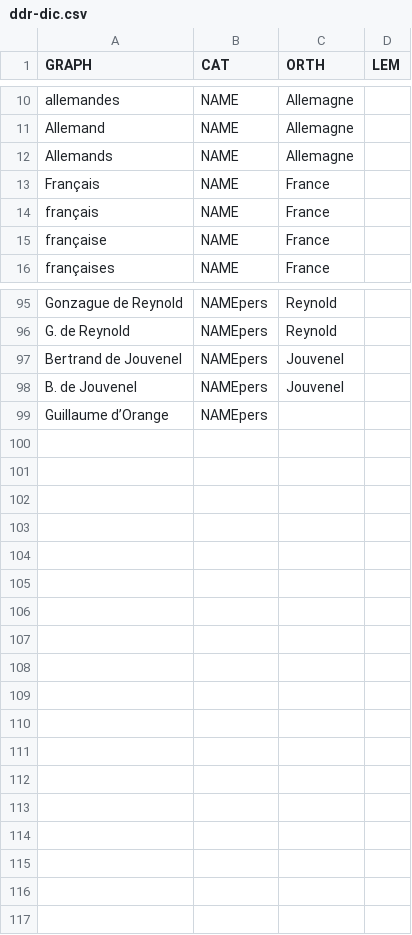
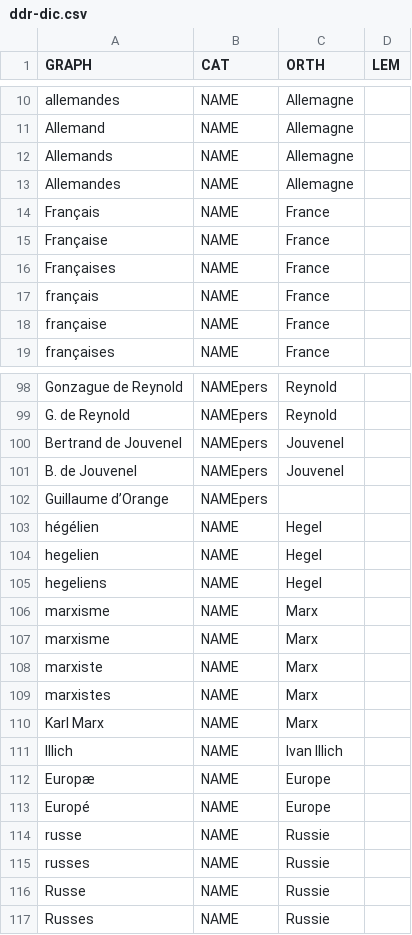
Before and after one commit to eRougemont/ddr_lab, a CSV file: WEB-INF/ddr-dic.csv, drawn as a sheet; only a part is shown, gaps mark what is left out; the diff names each change by its address in the sheet, - before the commit and + after, or states it on an @@ line.

```diff
--- a/WEB-INF/ddr-dic.csv
+++ b/WEB-INF/ddr-dic.csv
+row 13: Allemandes | NAME | Allemagne
+row 15: Française | NAME | France
+row 16: Françaises | NAME | France
+row 103: hégélien | NAME | Hegel
+row 104: hegelien | NAME | Hegel
+row 105: hegeliens | NAME | Hegel
+row 106: marxisme | NAME | Marx
+row 107: marxisme | NAME | Marx
+row 108: marxiste | NAME | Marx
+row 109: marxistes | NAME | Marx
+row 110: Karl Marx | NAME | Marx
+row 111: Illich | NAME | Ivan Illich
+row 112: Europæ | NAME | Europe
+row 113: Europé | NAME | Europe
+row 114: russe | NAME | Russie
+row 115: russes | NAME | Russie
+row 116: Russe | NAME | Russie
+row 117: Russes | NAME | Russie
```
Also changed, not shown: 13 other files.
